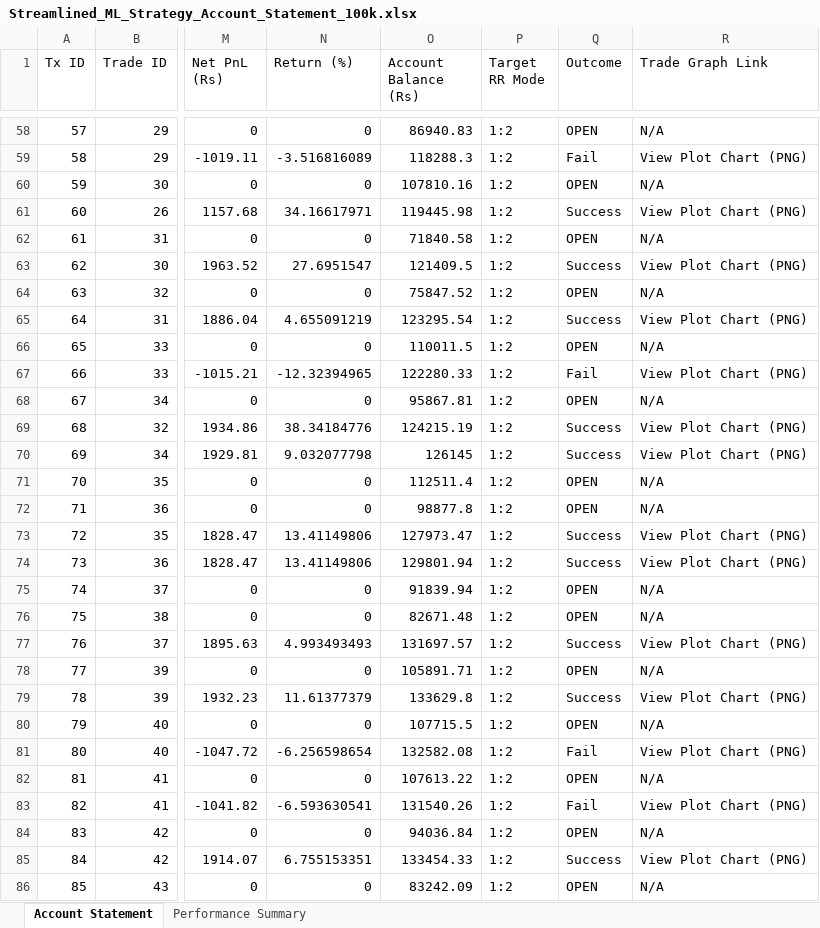
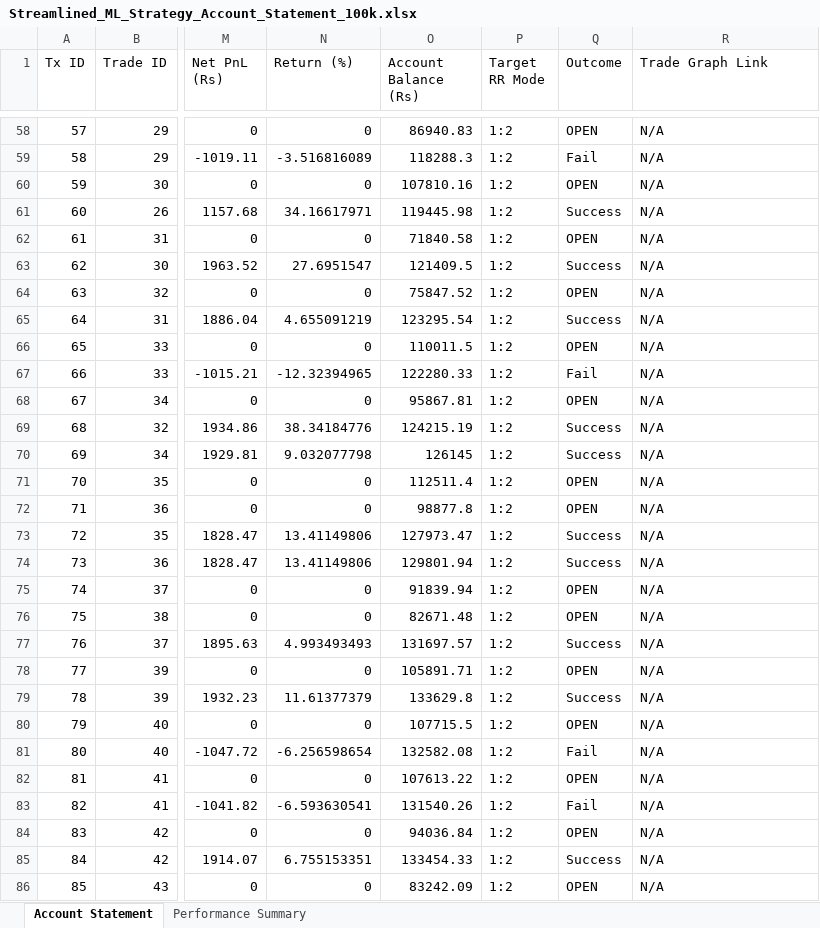
Before and after one commit to ParmpalSinghGill/BackTestingStrategy, an Excel workbook: Reports/Streamlined_ML_Strategy_Account_Statement_100k.xlsx, sheet Account Statement, drawn as a sheet; only a part is shown, gaps mark what is left out; values as stored, in another font and other column widths than the file's, no cell formats; the diff covers the shown part only; the diff names each change by its address in the sheet, - before the commit and + after, or states it on an @@ line.

Commit message:
Update Excel statements to format PNG trade graph links as native =HYPERLINK formula

```diff
--- a/Reports/Streamlined_ML_Strategy_Account_Statement_100k.xlsx (sheet Account Statement)
+++ b/Reports/Streamlined_ML_Strategy_Account_Statement_100k.xlsx (sheet Account Statement)
-R59 (Trade Graph Link): View Plot Chart (PNG)
+R59 (Trade Graph Link): N/A
-R61 (Trade Graph Link): View Plot Chart (PNG)
+R61 (Trade Graph Link): N/A
-R63 (Trade Graph Link): View Plot Chart (PNG)
+R63 (Trade Graph Link): N/A
-R65 (Trade Graph Link): View Plot Chart (PNG)
+R65 (Trade Graph Link): N/A
-R67 (Trade Graph Link): View Plot Chart (PNG)
+R67 (Trade Graph Link): N/A
-R69:R70 (Trade Graph Link): View Plot Chart (PNG)
+R69:R70 (Trade Graph Link): N/A
-R73:R74 (Trade Graph Link): View Plot Chart (PNG)
+R73:R74 (Trade Graph Link): N/A
-R77 (Trade Graph Link): View Plot Chart (PNG)
+R77 (Trade Graph Link): N/A
-R79 (Trade Graph Link): View Plot Chart (PNG)
+R79 (Trade Graph Link): N/A
-R81 (Trade Graph Link): View Plot Chart (PNG)
+R81 (Trade Graph Link): N/A
-R83 (Trade Graph Link): View Plot Chart (PNG)
+R83 (Trade Graph Link): N/A
-R85 (Trade Graph Link): View Plot Chart (PNG)
+R85 (Trade Graph Link): N/A
```
Also changed, not shown: 36 edited cells elsewhere in this sheet, cell formats, Reports/Intraday_Strategy_Account_Statement.xlsx, Reports/Swing_Strategy_Account_Statement_100k.xlsx, 8 other files.
